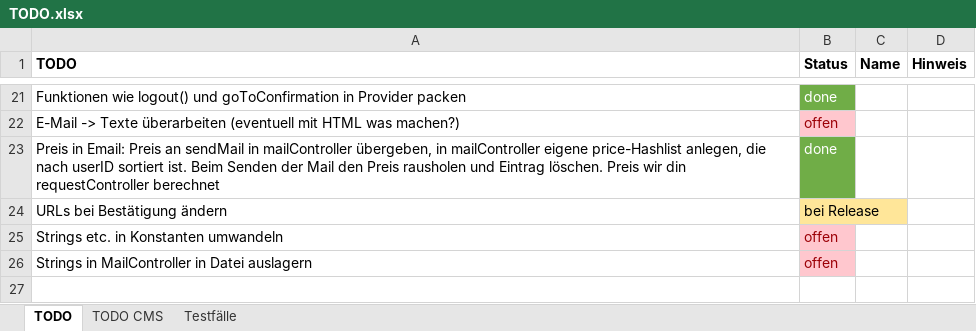
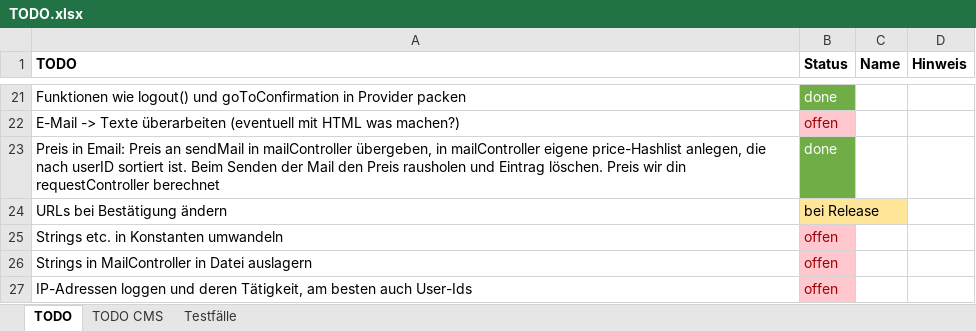
Before and after one commit to RouladenRobert/WNodeJS, an Excel workbook: TODO.xlsx, sheet TODO, drawn as a sheet; only a part is shown, gaps mark what is left out; values as stored, in another font and other column widths than the file's, no borders; the diff names each change by its address in the sheet, - before the commit and + after, or states it on an @@ line.

```diff
--- a/TODO.xlsx (sheet TODO)
+++ b/TODO.xlsx (sheet TODO)
+row 27: IP-Adressen loggen und deren Tätigkeit, am besten auch User-Ids | offen
```
Also changed, not shown: sheet TODO CMS, 2 other files.
